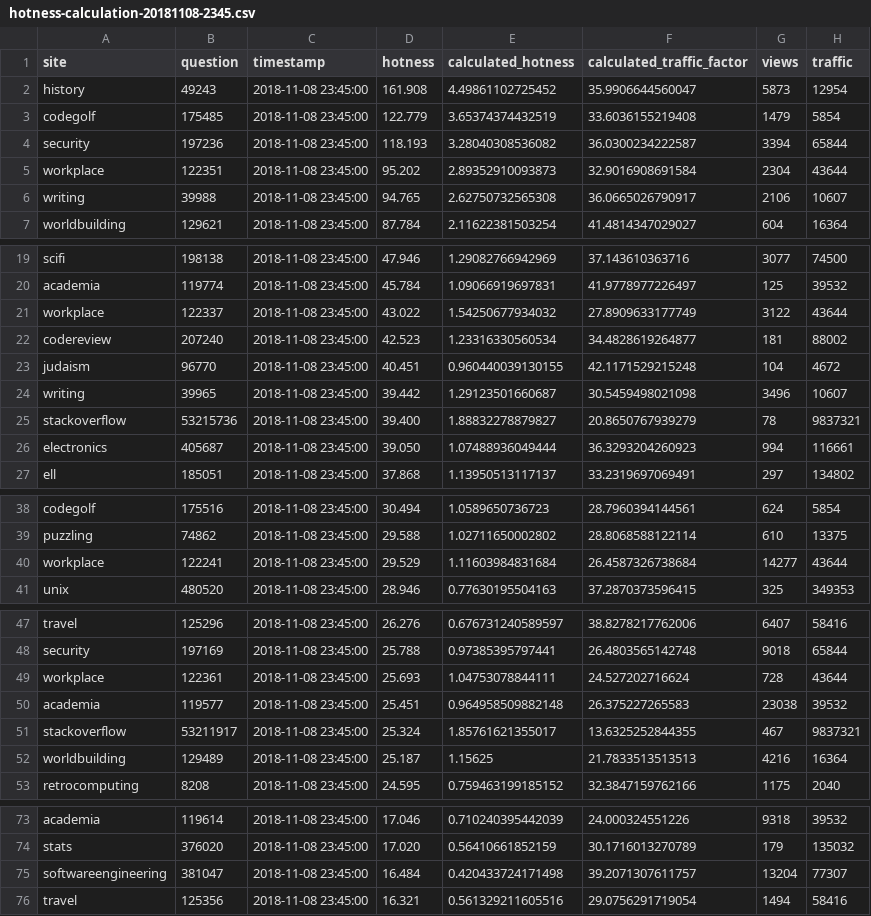
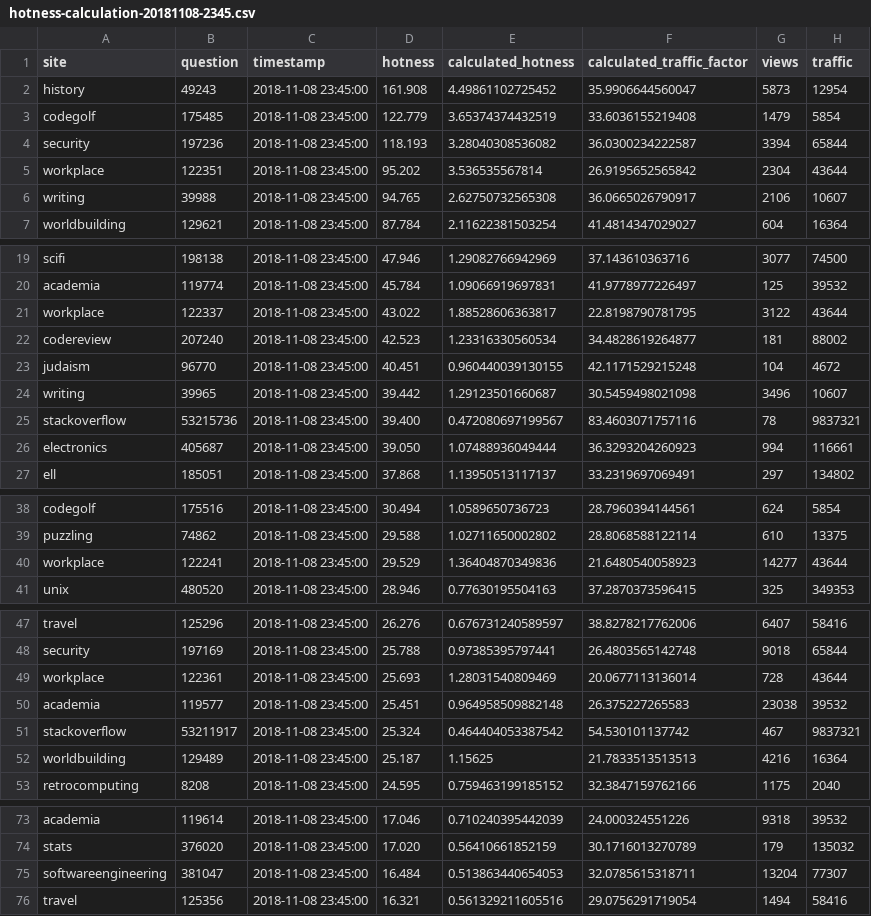
Before and after one commit to Glorfindel83/SE-Userscripts, a CSV file: hnq-research/hotness-calculation-20181108-2345.csv, drawn as a sheet; only a part is shown, gaps mark what is left out; the diff covers the shown part only.

```diff
--- a/hnq-research/hotness-calculation-20181108-2345.csv
+++ b/hnq-research/hotness-calculation-20181108-2345.csv
@@ -4,3 +4,3 @@ codegolf,175485,2018-11-08 23:45:00,122.779,3.65374374432519,33.6036155219408,14
 security,197236,2018-11-08 23:45:00,118.193,3.28040308536082,36.0300234222587,3394,65844
-workplace,122351,2018-11-08 23:45:00,95.202,2.89352910093873,32.9016908691584,2304,43644
+workplace,122351,2018-11-08 23:45:00,95.202,3.536535567814,26.9195652565842,2304,43644
 writing,39988,2018-11-08 23:45:00,94.765,2.62750732565308,36.0665026790917,2106,10607
@@ -20,3 +20,3 @@ scifi,198138,2018-11-08 23:45:00,47.946,1.29082766942969,37.143610363716,3077,74
 academia,119774,2018-11-08 23:45:00,45.784,1.09066919697831,41.9778977226497,125,39532
-workplace,122337,2018-11-08 23:45:00,43.022,1.54250677934032,27.8909633177749,3122,43644
+workplace,122337,2018-11-08 23:45:00,43.022,1.88528606363817,22.8198790781795,3122,43644
 codereview,207240,2018-11-08 23:45:00,42.523,1.23316330560534,34.4828619264877,181,88002
@@ -24,3 +24,3 @@ judaism,96770,2018-11-08 23:45:00,40.451,0.960440039130155,42.1171529215248,104,
 writing,39965,2018-11-08 23:45:00,39.442,1.29123501660687,30.5459498021098,3496,10607
-stackoverflow,53215736,2018-11-08 23:45:00,39.400,1.88832278879827,20.8650767939279,78,9837321
+stackoverflow,53215736,2018-11-08 23:45:00,39.400,0.472080697199567,83.4603071757116,78,9837321
 electronics,405687,2018-11-08 23:45:00,39.050,1.07488936049444,36.3293204260923,994,116661
@@ -39,3 +39,3 @@ codegolf,175516,2018-11-08 23:45:00,30.494,1.0589650736723,28.7960394144561,624,
 puzzling,74862,2018-11-08 23:45:00,29.588,1.02711650002802,28.8068588122114,610,13375
-workplace,122241,2018-11-08 23:45:00,29.529,1.11603984831684,26.4587326738684,14277,43644
+workplace,122241,2018-11-08 23:45:00,29.529,1.36404870349836,21.6480540058923,14277,43644
 unix,480520,2018-11-08 23:45:00,28.946,0.77630195504163,37.2870373596415,325,349353
@@ -48,5 +48,5 @@ travel,125296,2018-11-08 23:45:00,26.276,0.676731240589597,38.8278217762006,6407
 security,197169,2018-11-08 23:45:00,25.788,0.97385395797441,26.4803565142748,9018,65844
-workplace,122361,2018-11-08 23:45:00,25.693,1.04753078844111,24.527202716624,728,43644
+workplace,122361,2018-11-08 23:45:00,25.693,1.28031540809469,20.0677113136014,728,43644
 academia,119577,2018-11-08 23:45:00,25.451,0.964958509882148,26.375227265583,23038,39532
-stackoverflow,53211917,2018-11-08 23:45:00,25.324,1.85761621355017,13.6325252844355,467,9837321
+stackoverflow,53211917,2018-11-08 23:45:00,25.324,0.464404053387542,54.530101137742,467,9837321
 worldbuilding,129489,2018-11-08 23:45:00,25.187,1.15625,21.7833513513513,4216,16364
@@ -74,3 +74,3 @@ academia,119614,2018-11-08 23:45:00,17.046,0.710240395442039,24.000324551226,931
 stats,376020,2018-11-08 23:45:00,17.020,0.56410661852159,30.1716013270789,179,135032
-softwareengineering,381047,2018-11-08 23:45:00,16.484,0.420433724171498,39.2071307611757,13204,77307
+softwareengineering,381047,2018-11-08 23:45:00,16.484,0.513863440654053,32.0785615318711,13204,77307
 travel,125356,2018-11-08 23:45:00,16.321,0.561329211605516,29.0756291719054,1494,58416
```
Also changed, not shown: 4 edited cells elsewhere in this file, hnq-research/hotness-calculation-history-49243.csv, 2 other files.
